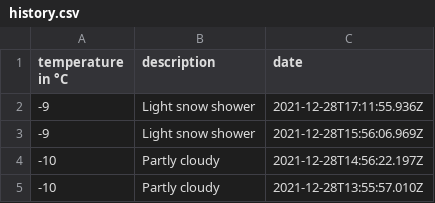
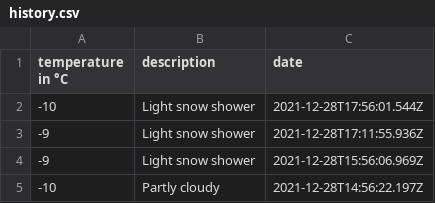
Before and after one commit to 102/omsk-weather, a CSV file: history.csv, drawn as a sheet; only a part is shown; the shorter side is filled out with more unchanged rows; the diff names each change by its address in the sheet, - before the commit and + after, or states it on an @@ line.

Commit message:
Flat: latest data (2021-12-28T17:56:01.758Z) {   "date": "2021-12-28T17:56:01.758Z",   "files": [     {       "name": "history.csv",       "deltaBytes": 48,       "source": "https://goweather.herokuapp.com/weather/omsk"     },     {       "name": "weather.json",       "deltaBytes": 1,       "source": "https://goweather.herokuapp.com/weather/omsk"     }   ] }

```diff
--- a/history.csv
+++ b/history.csv
+row 2: -10 | Light snow shower | 2021-12-28T17:56:01.544Z
```
Also changed, not shown: 1 other file.
